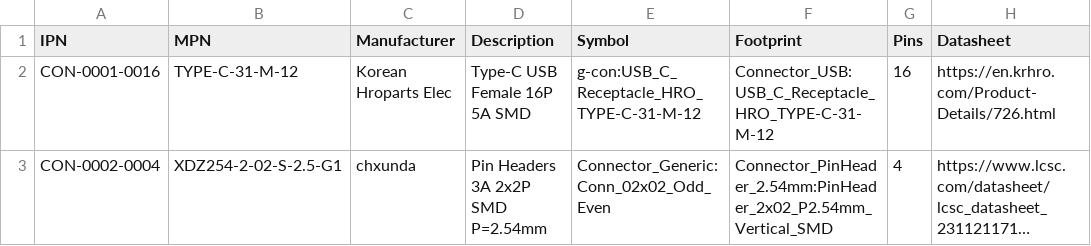
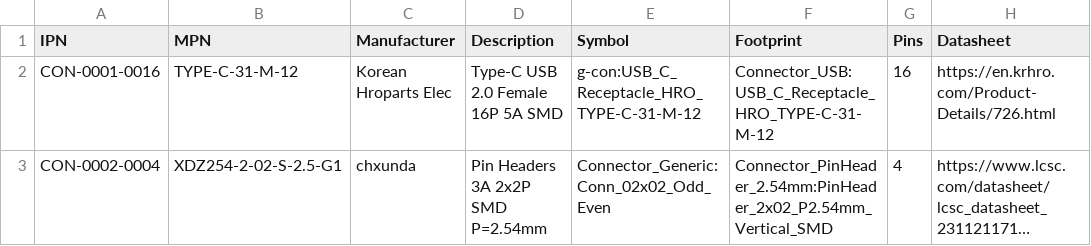
Before and after one commit to free-range-engineering/fre-plm-parts, a CSV file: database/g-con.csv, drawn as a sheet; only a part is shown; long unchanged cells end in …; the diff names each change by its address in the sheet, - before the commit and + after, or states it on an @@ line.

```diff
--- a/database/g-con.csv
+++ b/database/g-con.csv
-D2 (Description): Type-C USB Female 16P 5A SMD
+D2 (Description): Type-C USB 2.0 Female 16P 5A SMD
```
Also changed, not shown: 2 other files.
